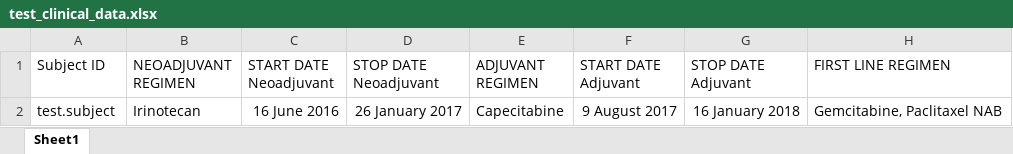
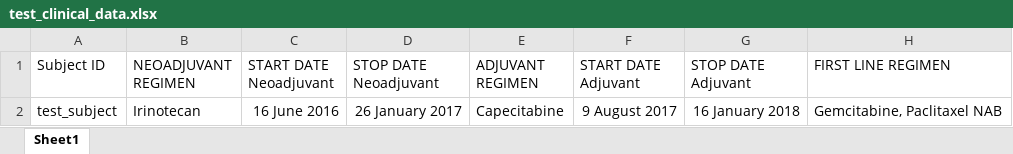
Before and after one commit to umccr/RNAsum, an Excel workbook: data/test_data/test_clinical_data.xlsx, sheet Sheet1, drawn as a sheet; only a part is shown; values as stored, in another font and other column widths than the file's, no borders; the diff names each change by its address in the sheet, - before the commit and + after, or states it on an @@ line.

Commit message:
Use <Subject_ID>__<SampleName> convention for expected umccrise output data

```diff
--- a/data/test_data/test_clinical_data.xlsx (sheet Sheet1)
+++ b/data/test_data/test_clinical_data.xlsx (sheet Sheet1)
-A2 (Subject ID): test.subject
+A2 (Subject ID): test_subject
```
Also changed, not shown: 6 other files.
